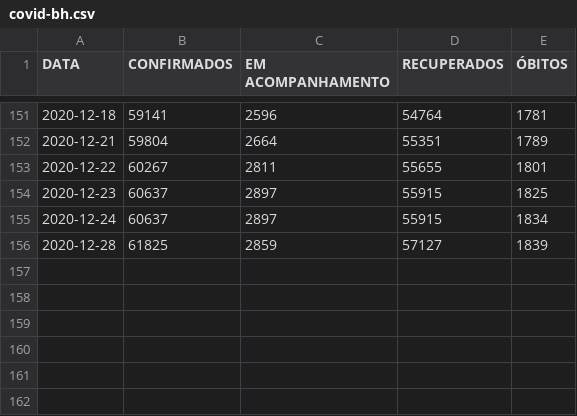
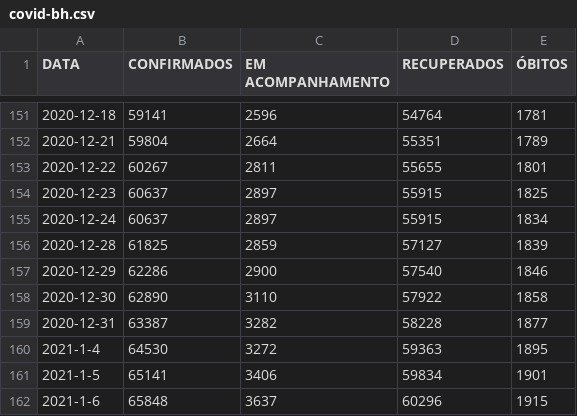
Before and after one commit to Henrique-Sousa/bh-covid, a CSV file: covid-bh.csv, drawn as a sheet; only a part is shown, gaps mark what is left out.

```diff
--- a/covid-bh.csv
+++ b/covid-bh.csv
@@ -156 +156,7 @@ DATA,CONFIRMADOS,EM ACOMPANHAMENTO,RECUPERADOS,ÓBITOS
 2020-12-28,61825,2859,57127,1839
+2020-12-29,62286,2900,57540,1846
+2020-12-30,62890,3110,57922,1858
+2020-12-31,63387,3282,58228,1877
+2021-1-4,64530,3272,59363,1895
+2021-1-5,65141,3406,59834,1901
+2021-1-6,65848,3637,60296,1915
```
Also changed, not shown: 1 other file.
